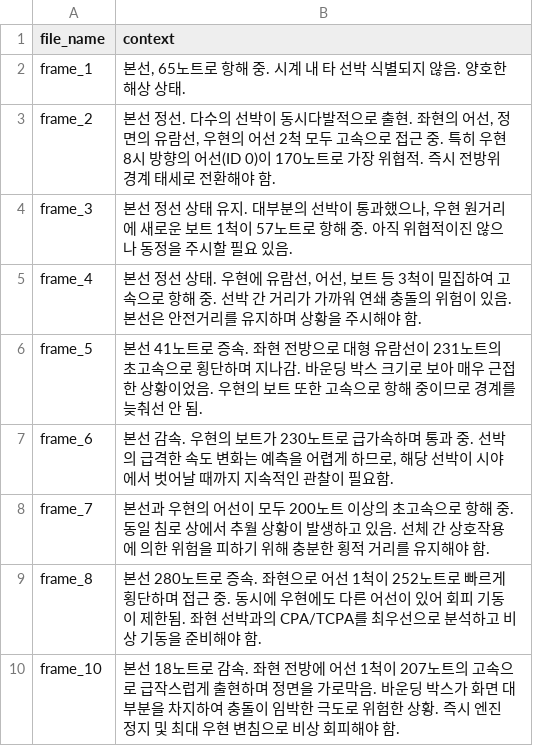
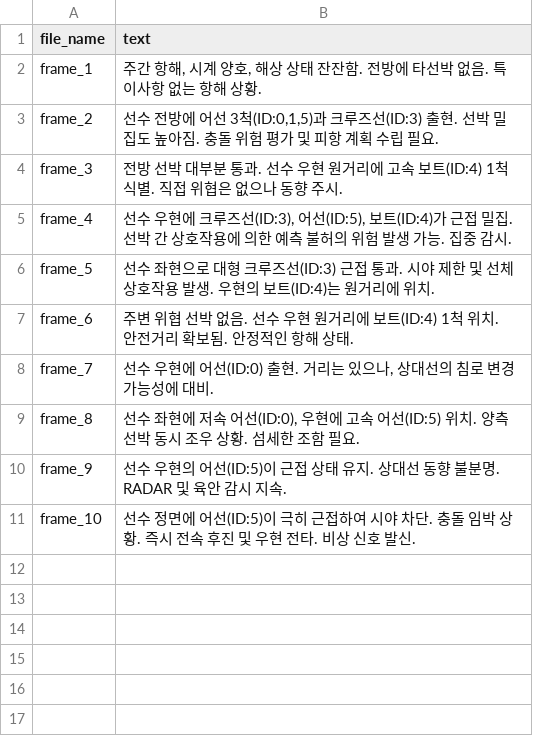
Before and after one commit to ML-TANGO/TANGO2, a CSV file: SDS/dataset/20250922/dataset2/output.csv, drawn as a sheet.

Commit message:
modify knot range(1-8), term correction
- output.csv에서 knot range 1-8(소수점 첫째자리까지 표기
- SDS/README.md 수정

```diff
--- a/SDS/dataset/20250922/dataset2/output.csv
+++ b/SDS/dataset/20250922/dataset2/output.csv
@@ -1,10 +1,11 @@
-file_name,context
-frame_1,"본선, 65노트로 항해 중. 시계 내 타 선박 식별되지 않음. 양호한 해상 상태."
-frame_2,"본선 정선. 다수의 선박이 동시다발적으로 출현. 좌현의 어선, 정면의 유람선, 우현의 어선 2척 모두 고속으로 접근 중. 특히 우현 8시 방향의 어선(ID 0)이 170노트로 가장 위협적. 즉시 전방위 경계 태세로 전환해야 함."
-frame_3,"본선 정선 상태 유지. 대부분의 선박이 통과했으나, 우현 원거리에 새로운 보트 1척이 57노트로 항해 중. 아직 위협적이진 않으나 동정을 주시할 필요 있음."
-frame_4,"본선 정선 상태. 우현에 유람선, 어선, 보트 등 3척이 밀집하여 고속으로 항해 중. 선박 간 거리가 가까워 연쇄 충돌의 위험이 있음. 본선은 안전거리를 유지하며 상황을 주시해야 함."
-frame_5,본선 41노트로 증속. 좌현 전방으로 대형 유람선이 231노트의 초고속으로 횡단하며 지나감. 바운딩 박스 크기로 보아 매우 근접한 상황이었음. 우현의 보트 또한 고속으로 항해 중이므로 경계를 늦춰선 안 됨.
-frame_6,"본선 감속. 우현의 보트가 230노트로 급가속하며 통과 중. 선박의 급격한 속도 변화는 예측을 어렵게 하므로, 해당 선박이 시야에서 벗어날 때까지 지속적인 관찰이 필요함."
-frame_7,본선과 우현의 어선이 모두 200노트 이상의 초고속으로 항해  중. 동일 침로 상에서 추월 상황이 발생하고 있음. 선체 간 상호작용에 의한 위험을 피하기 위해 충분한 횡적 거리를 유지해야 함.
-frame_8,본선 280노트로 증속. 좌현으로 어선 1척이 252노트로 빠르게 횡단하며 접근 중. 동시에 우현에도 다른 어선이 있어 회피 기동이 제한됨. 좌현 선박과의 CPA/TCPA를 최우선으로 분석하고 비상 기동을 준비해야 함.
-frame_10,본선 18노트로 감속. 좌현 전방에 어선 1척이 207노트의 고속으로 급작스럽게 출현하며 정면을 가로막음. 바운딩 박스가 화면 대부분을 차지하여 충돌이 임박한 극도로 위험한 상황. 즉시 엔진 정지 및 최대 우현 변침으로 비상 회피해야 함.
+file_name,text
+frame_1,"주간 항해, 시계 양호, 해상 상태 잔잔함. 전방에 타선박 없음. 특이사항 없는 항해 상황."
+frame_2,"선수 전방에 어선 3척(ID:0,1,5)과 크루즈선(ID:3) 출현. 선박 밀집도 높아짐. 충돌 위험 평가 및 피항 계획 수립 필요."
+frame_3,전방 선박 대부분 통과. 선수 우현 원거리에 고속 보트(ID:4) 1척 식별. 직접 위협은 없으나 동향 주시.
+frame_4,"선수 우현에 크루즈선(ID:3), 어선(ID:5), 보트(ID:4)가 근접 밀집. 선박 간 상호작용에 의한 예측 불허의 위험 발생 가능. 집중   감시."
+frame_5,선수 좌현으로 대형 크루즈선(ID:3) 근접 통과. 시야 제한 및 선체 상호작용 발생. 우현의 보트(ID:4)는 원거리에 위치.
+frame_6,주변 위협 선박 없음. 선수 우현 원거리에 보트(ID:4) 1척 위치. 안전거리 확보됨. 안정적인 항해 상태.
+frame_7,"선수 우현에 어선(ID:0) 출현. 거리는 있으나, 상대선의 침로 변경 가능성에 대비."
+frame_8,"선수 좌현에 저속 어선(ID:0), 우현에 고속 어선(ID:5) 위치. 양측 선박 동시 조우 상황. 섬세한 조함 필요."
+frame_9,선수 우현의 어선(ID:5)이 근접 상태 유지. 상대선 동향 불분명. RADAR 및 육안 감시 지속.
+frame_10,선수 정면에 어선(ID:5)이 극히 근접하여 시야 차단. 충돌 임박 상황. 즉시 전속 후진 및 우현 전타. 비상 신호 발신.
```
Also changed, not shown: SDS/dataset/20250922/dataset10/output.csv, SDS/dataset/20250922/dataset3/output.csv, 20 other files.
